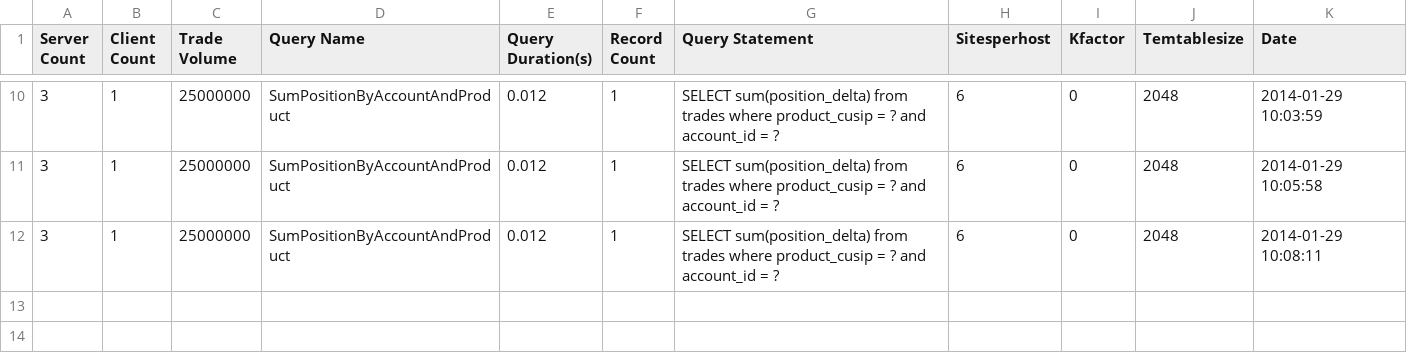
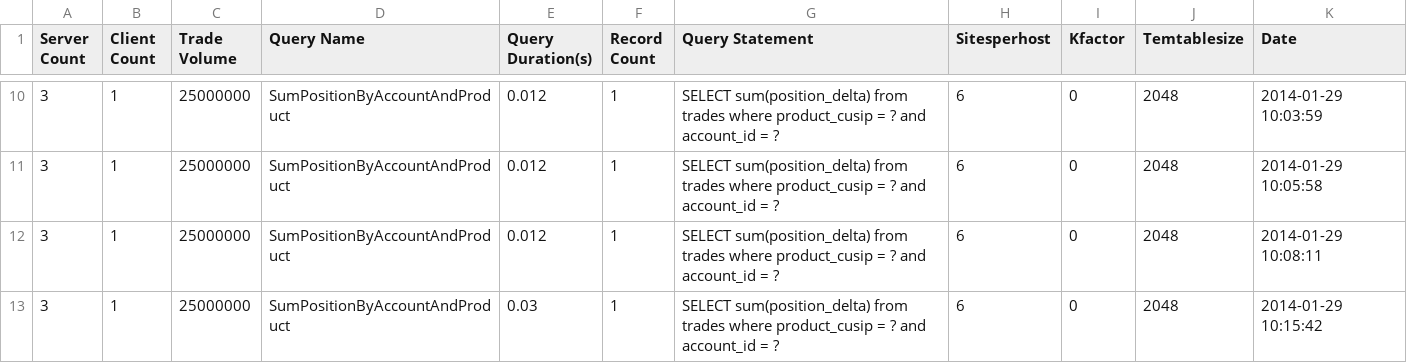
Before and after one commit to galatea-aws/PositionKeeper, a CSV file: report/LastestReport/SumPositionByAccountAndProductTester.csv, drawn as a sheet; only a part is shown, gaps mark what is left out; the diff names each change by its address in the sheet, - before the commit and + after, or states it on an @@ line.

```diff
--- a/report/LastestReport/SumPositionByAccountAndProductTester.csv
+++ b/report/LastestReport/SumPositionByAccountAndProductTester.csv
+row 13: 3 | 1 | 25000000 | SumPositionByAccountAndProduct | 0.03 | 1 | SELECT sum(position_delta) from trades where product_cusip = ? and account_id = ? | 6 | 0 | 2048 | 2014-01-29 10:15:42
```
Also changed, not shown: report/Archive/c3.2xlarge/SumPositionByAccountAndProductTester.csv, report/Archive/c3.2xlarge/SumPositionForAccountGroupByProductTester.csv, 5 other files.
